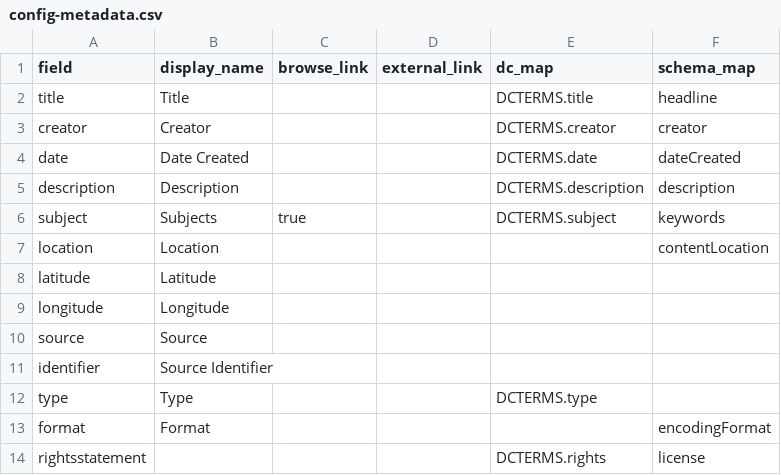
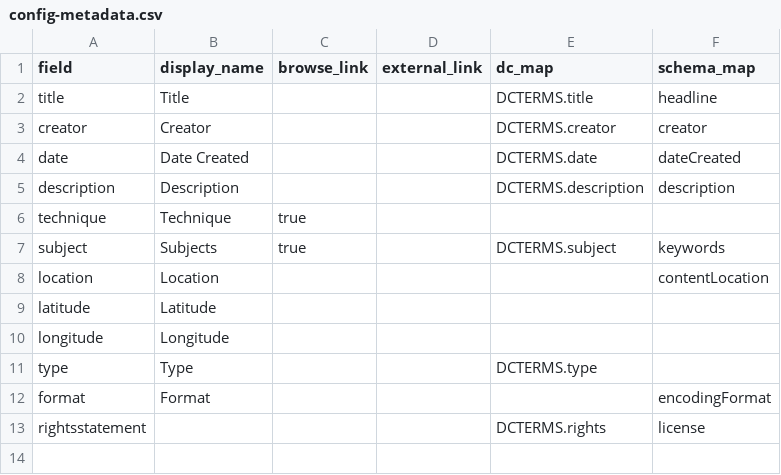
Before and after one commit to r-antoniomg/stuff-without-context, a CSV file: _data/config-metadata.csv, drawn as a sheet.

Commit message:
Update config metadata fields.

```diff
--- a/_data/config-metadata.csv
+++ b/_data/config-metadata.csv
@@ -5,2 +5,3 @@ date,Date Created,,,DCTERMS.date,dateCreated
 description,Description,,,DCTERMS.description,description
+technique,Technique,true,,,
 subject,Subjects,true,,DCTERMS.subject,keywords
@@ -9,4 +10,2 @@ latitude,Latitude,,,,
 longitude,Longitude,,,,
-source,Source,,,,
-identifier,Source Identifier,,,,
 type,Type,,,DCTERMS.type,
```
